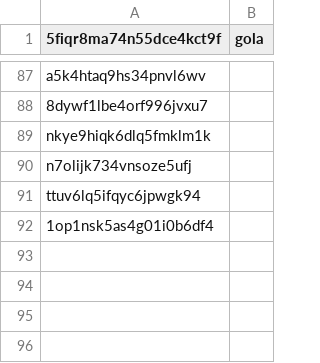
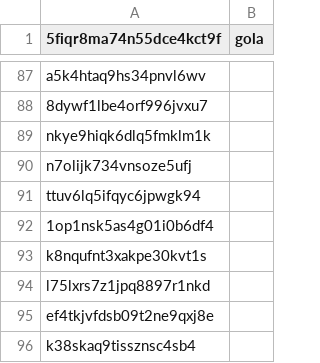
Before and after one commit to asosawelford/tesis, a CSV file: backend/emails.csv, drawn as a sheet; only a part is shown, gaps mark what is left out; the diff names each change by its address in the sheet, - before the commit and + after, or states it on an @@ line.

```diff
--- a/backend/emails.csv
+++ b/backend/emails.csv
+row 93: k8nqufnt3xakpe30kvt1s
+row 94: l75lxrs7z1jpq8897r1nkd
+row 95: ef4tkjvfdsb09t2ne9qxj8e
+row 96: k38skaq9tissznsc4sb4
```
Also changed, not shown: backend/participants.csv, 6 other files.
